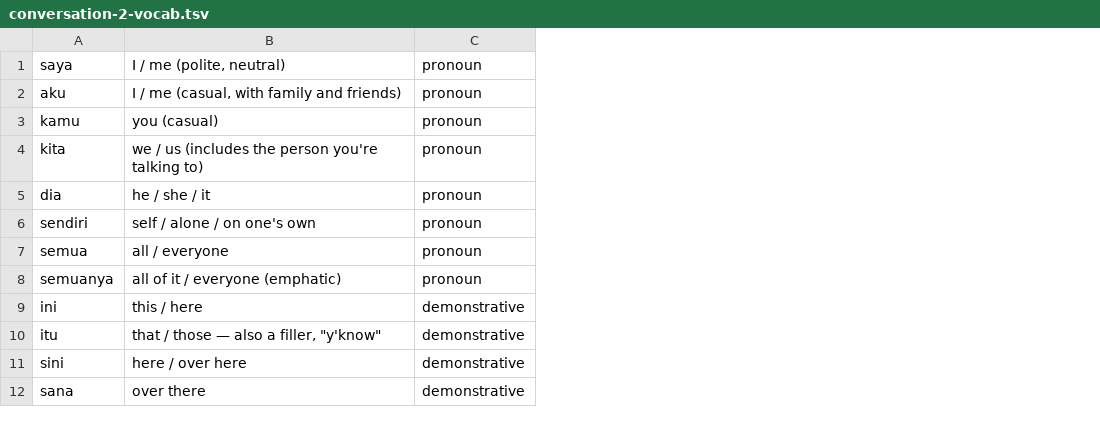
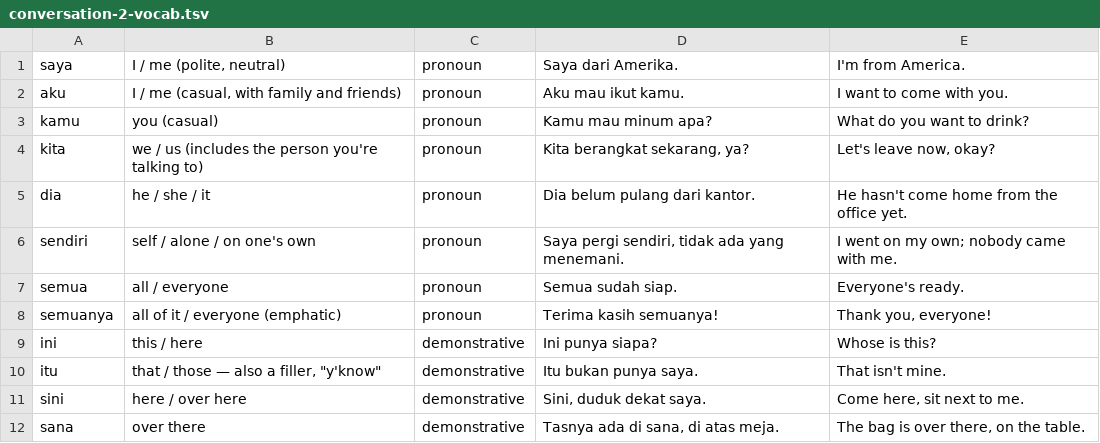
Before and after one commit to dtomkatsu/Learning-Bahasa-Indonesian, a TSV file: vocab/conversation-2-vocab.tsv, drawn as a sheet; only a part is shown; the diff names each change by its address in the sheet, - before the commit and + after, or states it on an @@ line.

```diff
--- a/vocab/conversation-2-vocab.tsv
+++ b/vocab/conversation-2-vocab.tsv
+column D, rows 1-12: Saya dari Amerika. | Aku mau ikut kamu. | Kamu mau minum apa? | Kita berangkat sekarang, ya? | Dia belum pulang dari kantor. | Saya pergi sendiri, tidak ada yang menemani. | Semua sudah siap. | Terima kasih semuanya! | Ini punya siapa? | Itu bukan punya saya. | Sini, duduk dekat saya. | Tasnya ada di sana, di atas meja.
+column E, rows 1-12: I'm from America. | I want to come with you. | What do you want to drink? | Let's leave now, okay? | He hasn't come home from the office yet. | I went on my own; nobody came with me. | Everyone's ready. | Thank you, everyone! | Whose is this? | That isn't mine. | Come here, sit next to me. | The bag is over there, on the table.
```
Also changed, not shown: vocab/comparisons.tsv, vocab/connectors.tsv, 23 other files.
